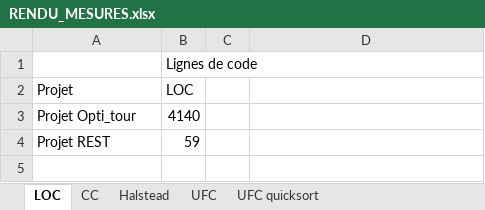
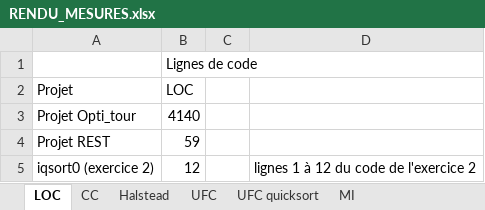
Before and after one commit to HugoBrestLestrade/BrestLestrade-Valette-mesures, an Excel workbook: RENDU_MESURES.xlsx, sheet LOC, drawn as a sheet; values as stored, in another font and other column widths than the file's, no borders; the diff names each change by its address in the sheet, - before the commit and + after, or states it on an @@ line.

```diff
--- a/RENDU_MESURES.xlsx (sheet LOC)
+++ b/RENDU_MESURES.xlsx (sheet LOC)
+sheet tab: MI
+row 5: iqsort0 (exercice 2) | 12 |  | lignes 1 à 12 du code de l'exercice 2
```
Also changed, not shown: sheet Halstead, sheet UFC quicksort, sheet UFC, sheet CC.
